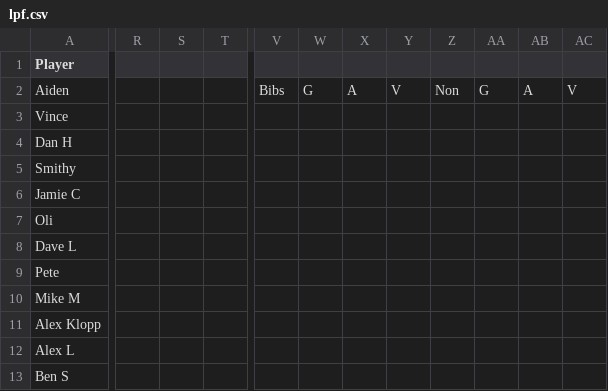
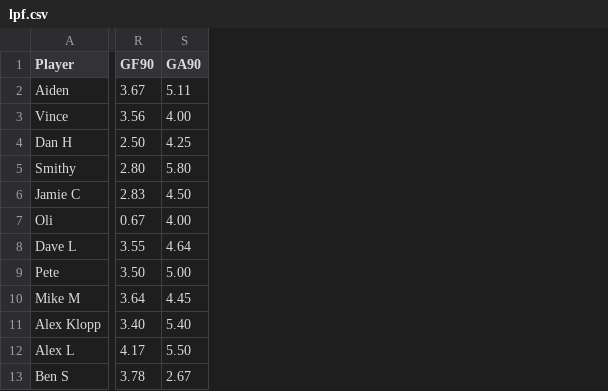
Before and after one commit to louismaughan/lpf, a CSV file: lpf.csv, drawn as a sheet; only a part is shown, gaps mark what is left out; removed rows and columns are numbered as before the commit, all else as after; the diff covers the shown part only; the diff names each change by its address in the sheet, - before the commit and + after, or states it on an @@ line.

Commit message:
Add files via upload

```diff
--- a/lpf.csv
+++ b/lpf.csv
-column R, empty
-column S, empty
-column T, empty
-column V, row 2: Bibs
-column W, row 2: G
-column X, row 2: A
-column Y, row 2: V
-column Z, row 2: Non
-column AA, row 2: G
-column AB, row 2: A
-column AC, row 2: V
+column R (GF90), rows 2-13: 3.67 | 3.56 | 2.50 | 2.80 | 2.83 | 0.67 | 3.55 | 3.50 | 3.64 | 3.40 | 4.17 | 3.78
+column S (GA90), rows 2-13: 5.11 | 4.00 | 4.25 | 5.80 | 4.50 | 4.00 | 4.64 | 5.00 | 4.45 | 5.40 | 5.50 | 2.67
```
Also changed, not shown: 1 removed column elsewhere in this file.
